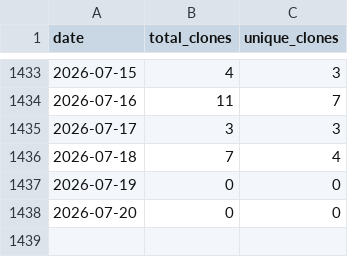
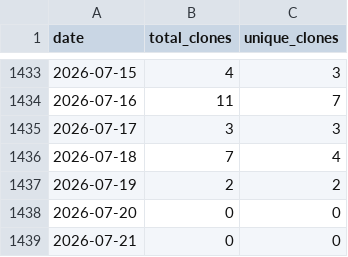
Before and after one commit to wumphlett/COMP-3270, a CSV file: .traffic/clones.csv, drawn as a sheet; only a part is shown, gaps mark what is left out.

Commit message:
Updating repository traffic

```diff
--- a/.traffic/clones.csv
+++ b/.traffic/clones.csv
@@ -1436,3 +1436,4 @@ date,total_clones,unique_clones
 2026-07-18,7,4
-2026-07-19,0,0
+2026-07-19,2,2
 2026-07-20,0,0
+2026-07-21,0,0
```
Also changed, not shown: .traffic/views.csv, 3 other files.
